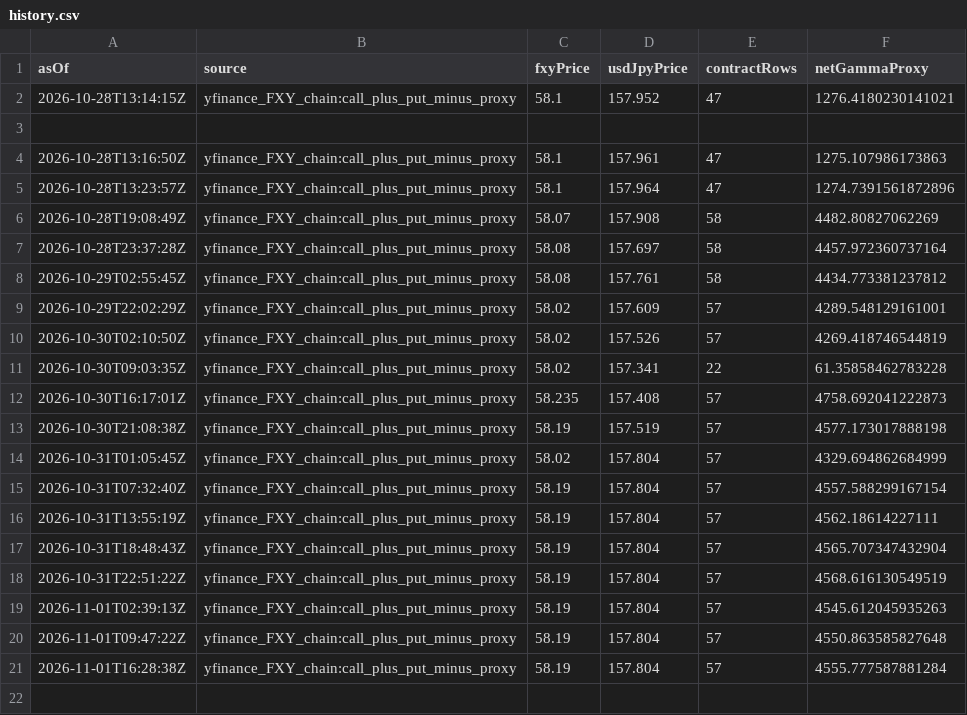
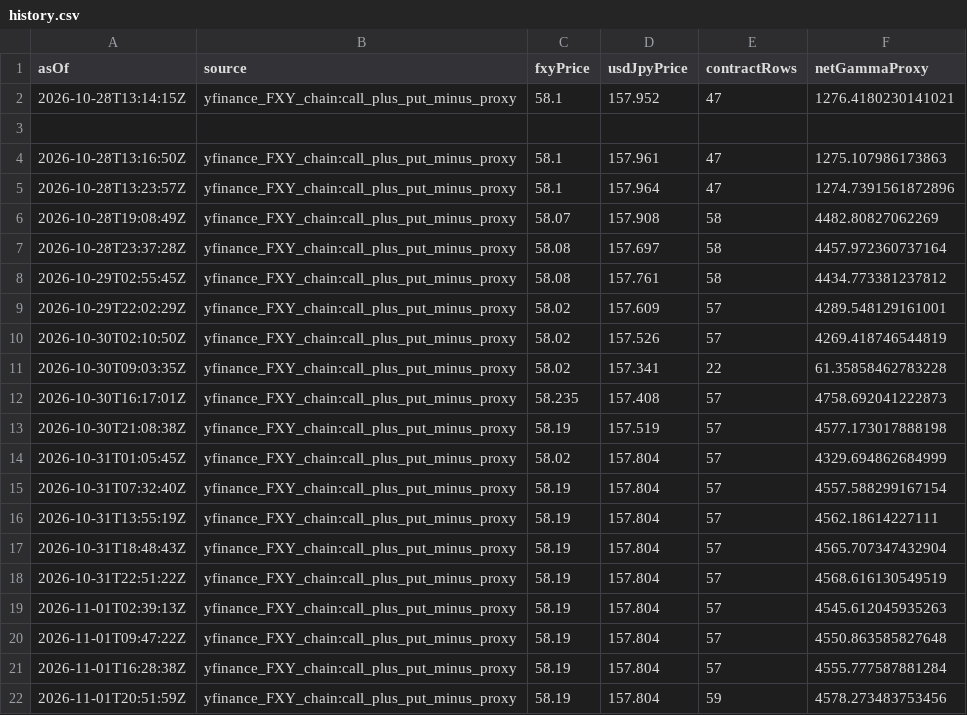
Before and after one commit to wcx0209/xauusd-regime-research-v3r, a CSV file: jpy-gamma-data/history.csv, drawn as a sheet.

```diff
--- a/jpy-gamma-data/history.csv
+++ b/jpy-gamma-data/history.csv
@@ -21 +21,2 @@ asOf,source,fxyPrice,usdJpyPrice,contractRows,netGammaProxy
 2026-11-01T16:28:38Z,yfinance_FXY_chain:call_plus_put_minus_proxy,58.19,157.804,57,4555.777587881284
+2026-11-01T20:51:59Z,yfinance_FXY_chain:call_plus_put_minus_proxy,58.19,157.804,59,4578.273483753456
```
Also changed, not shown: gamma-data/history.csv, 3 other files.
